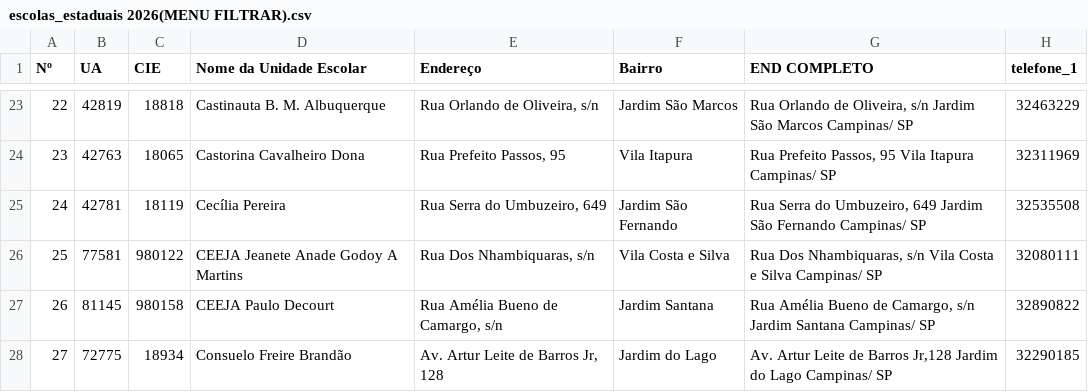
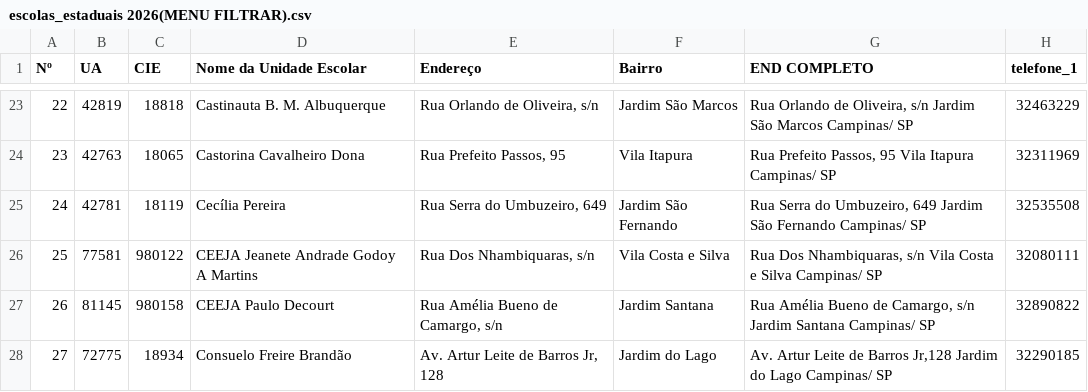
Before and after one commit to clt-seintec/Lista_ues_site, a CSV file: escolas_estaduais 2026(MENU FILTRAR).csv, drawn as a sheet; only a part is shown, gaps mark what is left out; the diff names each change by its address in the sheet, - before the commit and + after, or states it on an @@ line.

Commit message:
atualizacao_lista_nomes

```diff
--- a/escolas_estaduais 2026(MENU FILTRAR).csv
+++ b/escolas_estaduais 2026(MENU FILTRAR).csv
-D26 (Nome da Unidade Escolar): CEEJA Jeanete Anade Godoy A Martins
+D26 (Nome da Unidade Escolar): CEEJA Jeanete Andrade Godoy A Martins
```
